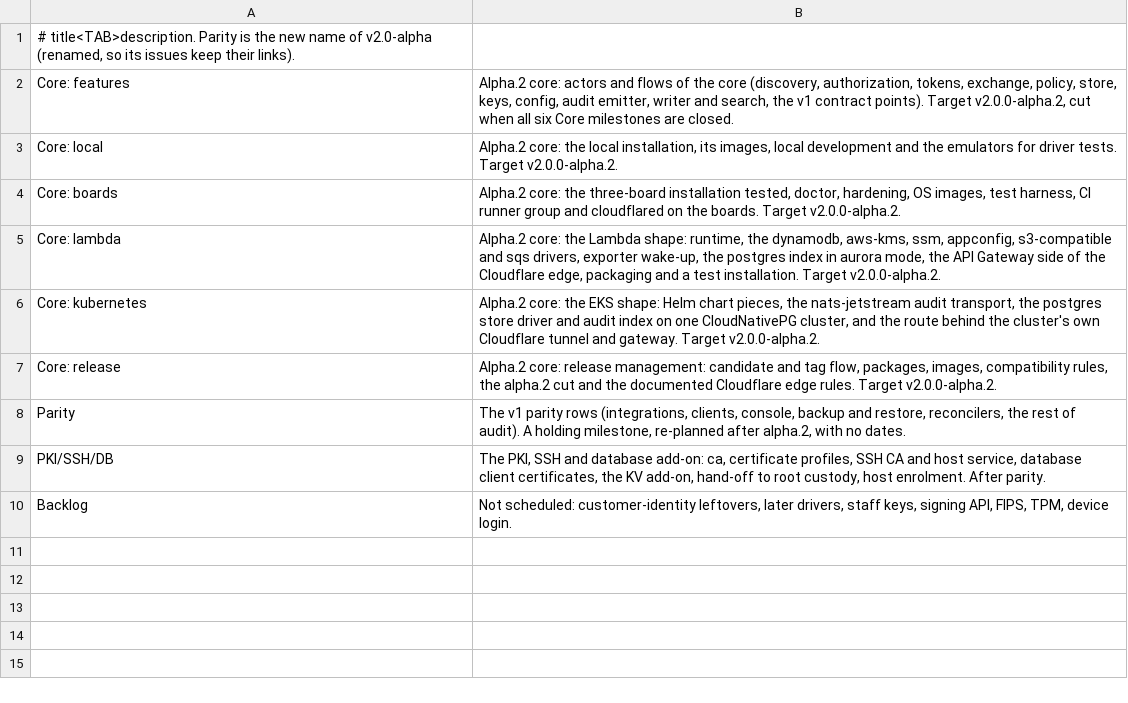
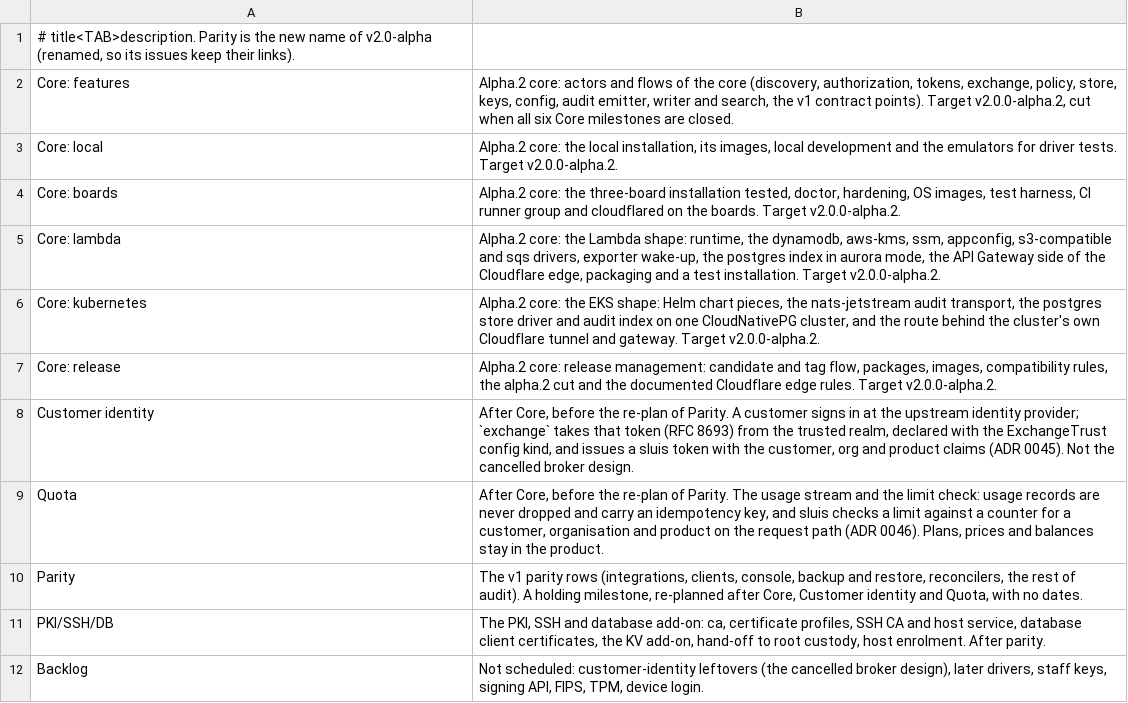
Before and after one commit to truvity/sluis, a TSV file: tools/maintainer/tracker-rebaseline-2026-11-18/milestones.tsv, drawn as a sheet.

```diff
--- a/tools/maintainer/tracker-rebaseline-2026-11-18/milestones.tsv
+++ b/tools/maintainer/tracker-rebaseline-2026-11-18/milestones.tsv
@@ -7,4 +7,6 @@ Core: kubernetes	Alpha.2 core: the EKS shape: Helm chart pieces, the nats-jetstr
 Core: release	Alpha.2 core: release management: candidate and tag flow, packages, images, compatibility rules, the alpha.2 cut and the documented Cloudflare edge rules. Target v2.0.0-alpha.2.
-Parity	The v1 parity rows (integrations, clients, console, backup and restore, reconcilers, the rest of audit). A holding milestone, re-planned after alpha.2, with no dates.
+Customer identity	After Core, before the re-plan of Parity. A customer signs in at the upstream identity provider; `exchange` takes that token (RFC 8693) from the trusted realm, declared with the ExchangeTrust config kind, and issues a sluis token with the customer, org and product claims (ADR 0045). Not the cancelled broker design.
+Quota	After Core, before the re-plan of Parity. The usage stream and the limit check: usage records are never dropped and carry an idempotency key, and sluis checks a limit against a counter for a customer, organisation and product on the request path (ADR 0046). Plans, prices and balances stay in the product.
+Parity	The v1 parity rows (integrations, clients, console, backup and restore, reconcilers, the rest of audit). A holding milestone, re-planned after Core, Customer identity and Quota, with no dates.
 PKI/SSH/DB	The PKI, SSH and database add-on: ca, certificate profiles, SSH CA and host service, database client certificates, the KV add-on, hand-off to root custody, host enrolment. After parity.
-Backlog	Not scheduled: customer-identity leftovers, later drivers, staff keys, signing API, FIPS, TPM, device login.
+Backlog	Not scheduled: customer-identity leftovers (the cancelled broker design), later drivers, staff keys, signing API, FIPS, TPM, device login.
```
Also changed, not shown: tools/maintainer/tracker-rebaseline-2026-11-18/plan-existing.tsv, tools/maintainer/tracker-rebaseline-2026-11-18/plan-new.tsv, 9 other files.
